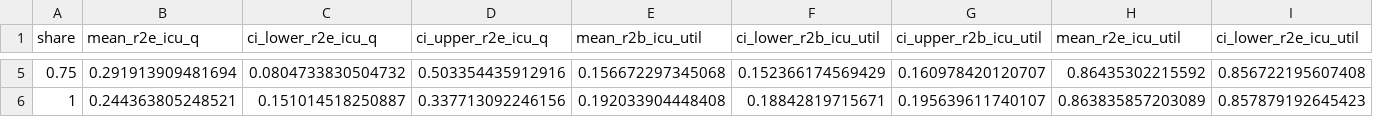
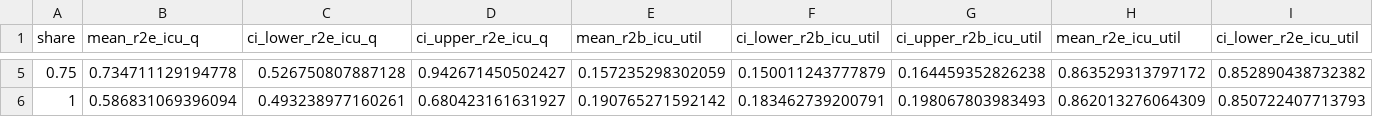
Before and after one commit to natosys/Battlefield-Casualty-Handling, a CSV file: data/sweeps/r2b_icu_share_frontier.csv, drawn as a sheet; only a part is shown, gaps mark what is left out; the diff covers the shown part only; the diff names each change by its address in the sheet, - before the commit and + after, or states it on an @@ line.

```diff
--- a/data/sweeps/r2b_icu_share_frontier.csv
+++ b/data/sweeps/r2b_icu_share_frontier.csv
-B5 (mean_r2e_icu_q): 0.291913909481694
+B5 (mean_r2e_icu_q): 0.734711129194778
-C5 (ci_lower_r2e_icu_q): 0.0804733830504732
+C5 (ci_lower_r2e_icu_q): 0.526750807887128
-D5 (ci_upper_r2e_icu_q): 0.503354435912916
+D5 (ci_upper_r2e_icu_q): 0.942671450502427
-E5 (mean_r2b_icu_util): 0.156672297345068
+E5 (mean_r2b_icu_util): 0.157235298302059
-F5 (ci_lower_r2b_icu_util): 0.152366174569429
+F5 (ci_lower_r2b_icu_util): 0.150011243777879
-G5 (ci_upper_r2b_icu_util): 0.160978420120707
+G5 (ci_upper_r2b_icu_util): 0.164459352826238
-H5 (mean_r2e_icu_util): 0.86435302215592
+H5 (mean_r2e_icu_util): 0.863529313797172
-I5 (ci_lower_r2e_icu_util): 0.856722195607408
+I5 (ci_lower_r2e_icu_util): 0.852890438732382
-B6 (mean_r2e_icu_q): 0.244363805248521
+B6 (mean_r2e_icu_q): 0.586831069396094
-C6 (ci_lower_r2e_icu_q): 0.151014518250887
+C6 (ci_lower_r2e_icu_q): 0.493238977160261
-D6 (ci_upper_r2e_icu_q): 0.337713092246156
+D6 (ci_upper_r2e_icu_q): 0.680423161631927
-E6 (mean_r2b_icu_util): 0.192033904448408
+E6 (mean_r2b_icu_util): 0.190765271592142
-F6 (ci_lower_r2b_icu_util): 0.18842819715671
+F6 (ci_lower_r2b_icu_util): 0.183462739200791
-G6 (ci_upper_r2b_icu_util): 0.195639611740107
+G6 (ci_upper_r2b_icu_util): 0.198067803983493
-H6 (mean_r2e_icu_util): 0.863835857203089
+H6 (mean_r2e_icu_util): 0.862013276064309
-I6 (ci_lower_r2e_icu_util): 0.857879192645423
+I6 (ci_lower_r2e_icu_util): 0.850722407713793
```
Also changed, not shown: 29 edited cells elsewhere in this file, 1 other file.
